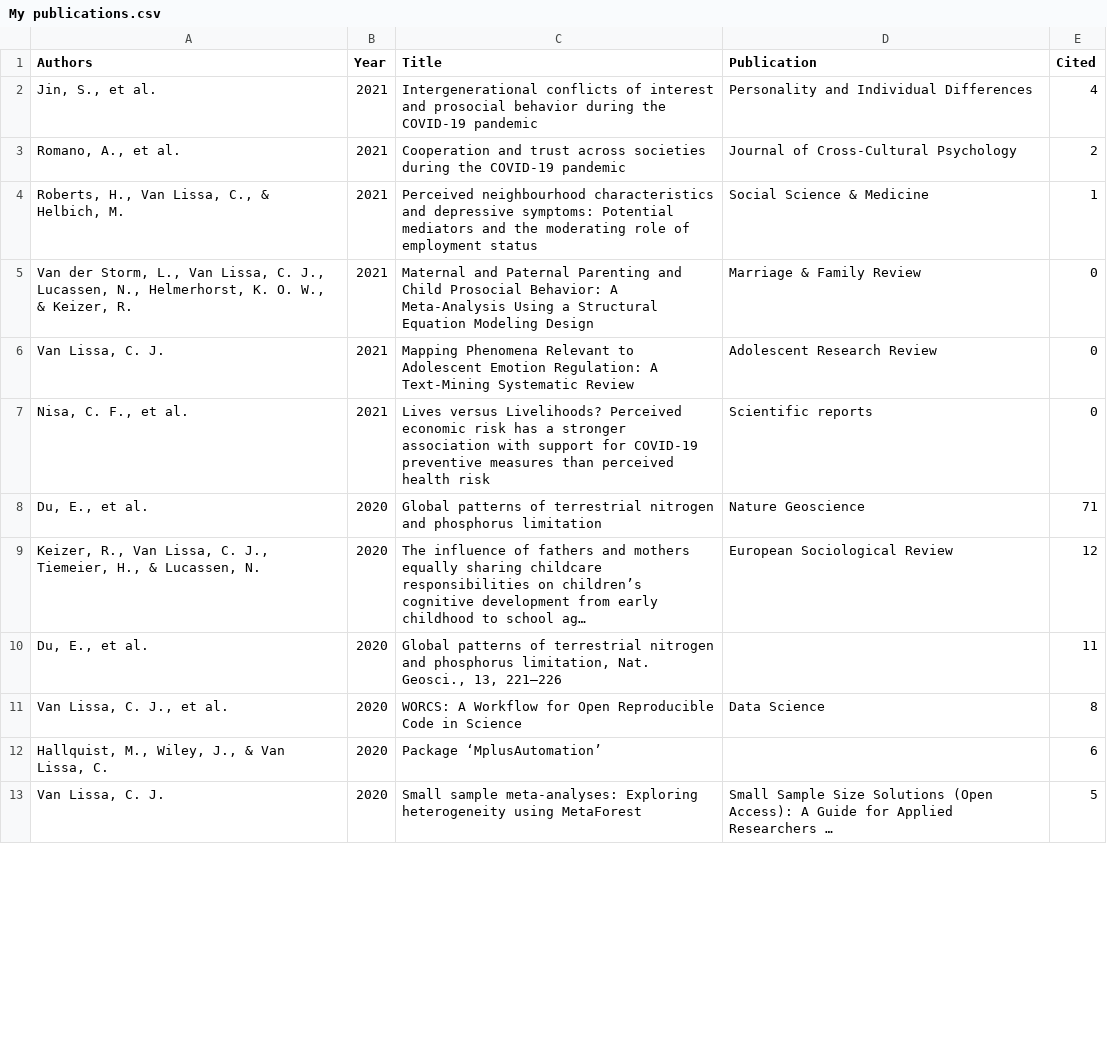
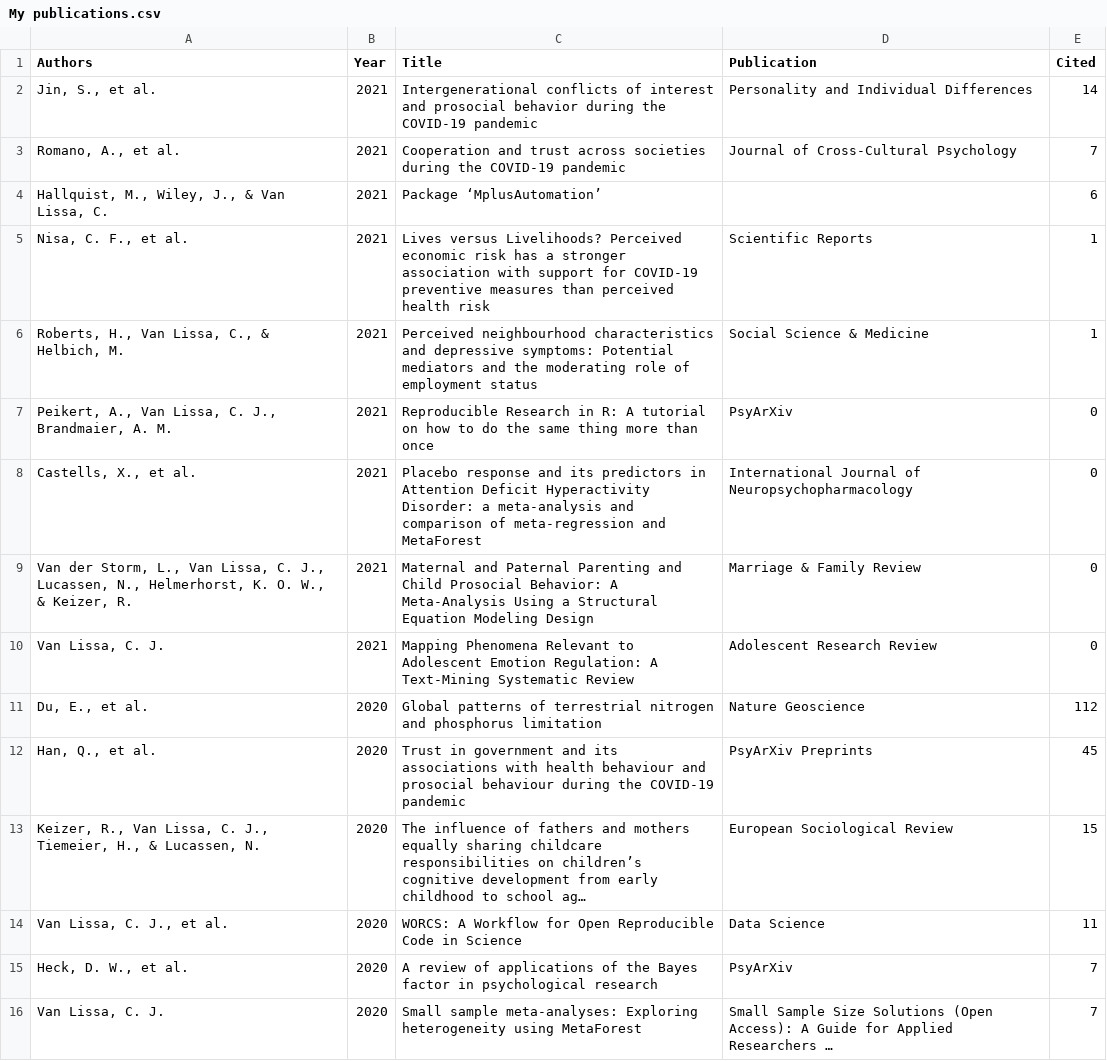
Before and after one commit to cjvanlissa/resume, a CSV file: My publications.csv, drawn as a sheet; only a part is shown; the diff covers the shown part only.

```diff
--- a/My publications.csv
+++ b/My publications.csv
@@ -1,13 +1,16 @@
 "Authors","Year","Title","Publication","Cited"
-"Jin, S., et al.","2021","Intergenerational conflicts of interest and prosocial behavior during the COVID-19 pandemic","Personality and Individual Differences",4
-"Romano, A., et al.","2021","Cooperation and trust across societies during the COVID-19 pandemic","Journal of Cross-Cultural Psychology",2
+"Jin, S., et al.","2021","Intergenerational conflicts of interest and prosocial behavior during the COVID-19 pandemic","Personality and Individual Differences",14
+"Romano, A., et al.","2021","Cooperation and trust across societies during the COVID-19 pandemic","Journal of Cross-Cultural Psychology",7
+"Hallquist, M., Wiley, J., & Van Lissa, C.","2021","Package ‘MplusAutomation’","",6
+"Nisa, C. F., et al.","2021","Lives versus Livelihoods? Perceived economic risk has a stronger association with support for COVID-19 preventive measures than perceived health risk","Scientific Reports",1
 "Roberts, H., Van Lissa, C., & Helbich, M.","2021","Perceived neighbourhood characteristics and depressive symptoms: Potential mediators and the moderating role of employment status","Social Science & Medicine",1
+"Peikert, A., Van Lissa, C. J., Brandmaier, A. M.","2021","Reproducible Research in R: A tutorial on how to do the same thing more than once","PsyArXiv",0
+"Castells, X., et al.","2021","Placebo response and its predictors in Attention Deficit Hyperactivity Disorder: a meta-analysis and comparison of meta-regression and MetaForest","International Journal of Neuropsychopharmacology",0
 "Van der Storm, L., Van Lissa, C. J., Lucassen, N., Helmerhorst, K. O. W., & Keizer, R.","2021","Maternal and Paternal Parenting and Child Prosocial Behavior: A Meta-Analysis Using a Structural Equation Modeling Design","Marriage & Family Review",0
 "Van Lissa, C. J.","2021","Mapping Phenomena Relevant to Adolescent Emotion Regulation: A Text-Mining Systematic Review","Adolescent Research Review",0
-"Nisa, C. F., et al.","2021","Lives versus Livelihoods? Perceived economic risk has a stronger association with support for COVID-19 preventive measures than perceived health risk","Scientific reports",0
-"Du, E., et al.","2020","Global patterns of terrestrial nitrogen and phosphorus limitation","Nature Geoscience",71
-"Keizer, R., Van Lissa, C. J., Tiemeier, H., & Lucassen, N.","2020","The influence of fathers and mothers equally sharing childcare responsibilities on children’s cognitive development from early childhood to school ag…","European Sociological Review",12
-"Du, E., et al.","2020","Global patterns of terrestrial nitrogen and phosphorus limitation, Nat. Geosci., 13, 221–226","",11
-"Van Lissa, C. J., et al.","2020","WORCS: A Workflow for Open Reproducible Code in Science","Data Science",8
-"Hallquist, M., Wiley, J., & Van Lissa, C.","2020","Package ‘MplusAutomation’","",6
-"Van Lissa, C. J.","2020","Small sample meta-analyses: Exploring heterogeneity using MetaForest","Small Sample Size Solutions (Open Access): A Guide for Applied Researchers …",5
+"Du, E., et al.","2020","Global patterns of terrestrial nitrogen and phosphorus limitation","Nature Geoscience",112
+"Han, Q., et al.","2020","Trust in government and its associations with health behaviour and prosocial behaviour during the COVID-19 pandemic","PsyArXiv Preprints",45
+"Keizer, R., Van Lissa, C. J., Tiemeier, H., & Lucassen, N.","2020","The influence of fathers and mothers equally sharing childcare responsibilities on children’s cognitive development from early childhood to school ag…","European Sociological Review",15
+"Van Lissa, C. J., et al.","2020","WORCS: A Workflow for Open Reproducible Code in Science","Data Science",11
+"Heck, D. W., et al.","2020","A review of applications of the Bayes factor in psychological research","PsyArXiv",7
+"Van Lissa, C. J.","2020","Small sample meta-analyses: Exploring heterogeneity using MetaForest","Small Sample Size Solutions (Open Access): A Guide for Applied Researchers …",7
```
Also changed, not shown: 4 added rows, 7 removed rows and 21 edited cells elsewhere in this file, R-packages.csv, conferences.csv, 7 other files.
